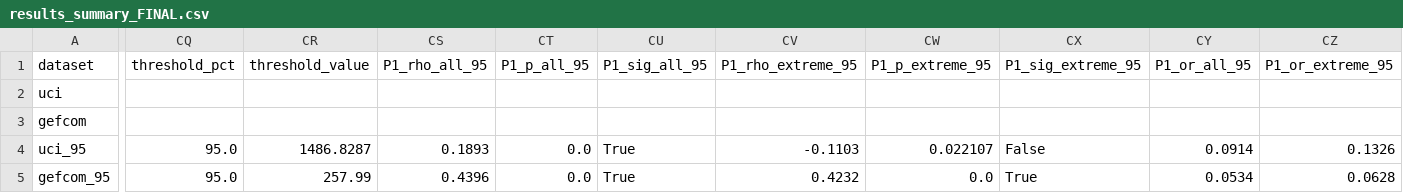
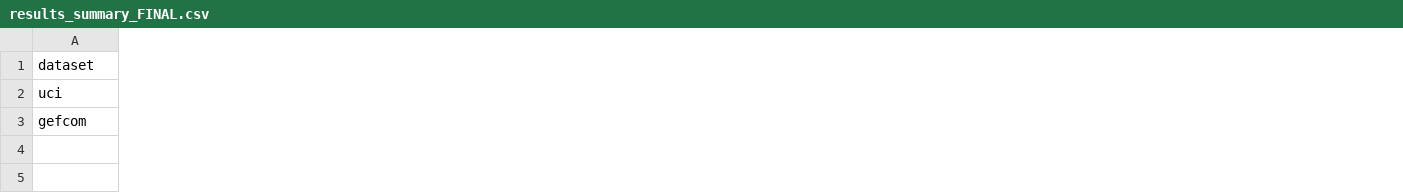
Before and after one commit to Gleeblick22/energy-forecasting-uncertainty-proxies, a CSV file: results/summary/results_summary_FINAL.csv, drawn as a sheet; only a part is shown, gaps mark what is left out; rows hold the shown columns only; the diff covers the shown part only; the diff names each change by its address in the sheet, - before the commit and + after, or states it on an @@ line.

Commit message:
EFR2026 revision: ablation study, conformal benchmark, corrected Winkler scores, updated results

```diff
--- a/results/summary/results_summary_FINAL.csv
+++ b/results/summary/results_summary_FINAL.csv
-column CQ (threshold_pct), empty
-column CR (threshold_value), empty
-column CS (P1_rho_all_95), empty
-column CT (P1_p_all_95), empty
-column CU (P1_sig_all_95), empty
-column CV (P1_rho_extreme_95), empty
-column CW (P1_p_extreme_95), empty
-column CX (P1_sig_extreme_95), empty
-column CY (P1_or_all_95), empty
-column CZ (P1_or_extreme_95), empty
-row 4: uci_95 | 95.0 | 1486.8287 | 0.1893 | 0.0 | True | -0.1103 | 0.022107 | False | 0.0914 | 0.1326
-row 5: gefcom_95 | 95.0 | 257.99 | 0.4396 | 0.0 | True | 0.4232 | 0.0 | True | 0.0534 | 0.0628
```
Also changed, not shown: 16 removed columns and 24 edited cells elsewhere in this file, results/comparison/cross_dataset.csv, results/gefcom/tables/evaluation_gefcom.csv, 21 other files.
